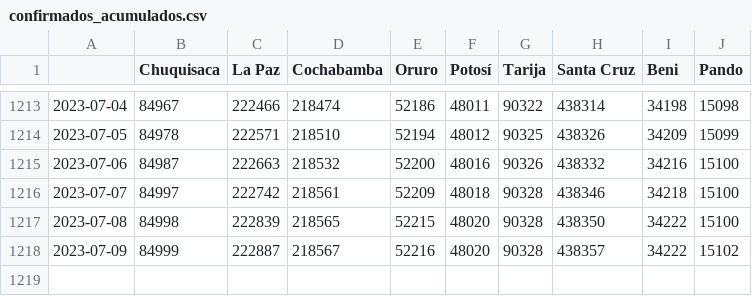
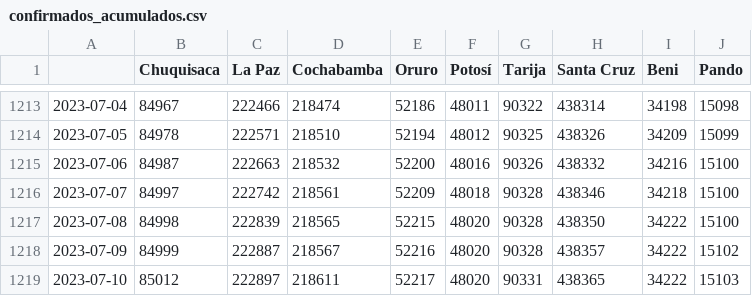
Before and after one commit to sociedatos/covid19-bo-casos_por_departamento, a CSV file: confirmados_acumulados.csv, drawn as a sheet; only a part is shown, gaps mark what is left out.

```diff
--- a/confirmados_acumulados.csv
+++ b/confirmados_acumulados.csv
@@ -1218 +1218,2 @@
 2023-07-09,84999,222887,218567,52216,48020,90328,438357,34222,15102
+2023-07-10,85012,222897,218611,52217,48020,90331,438365,34222,15103
```
Also changed, not shown: activos_acumulados.csv, confirmados_diarios.csv, 4 other files.
